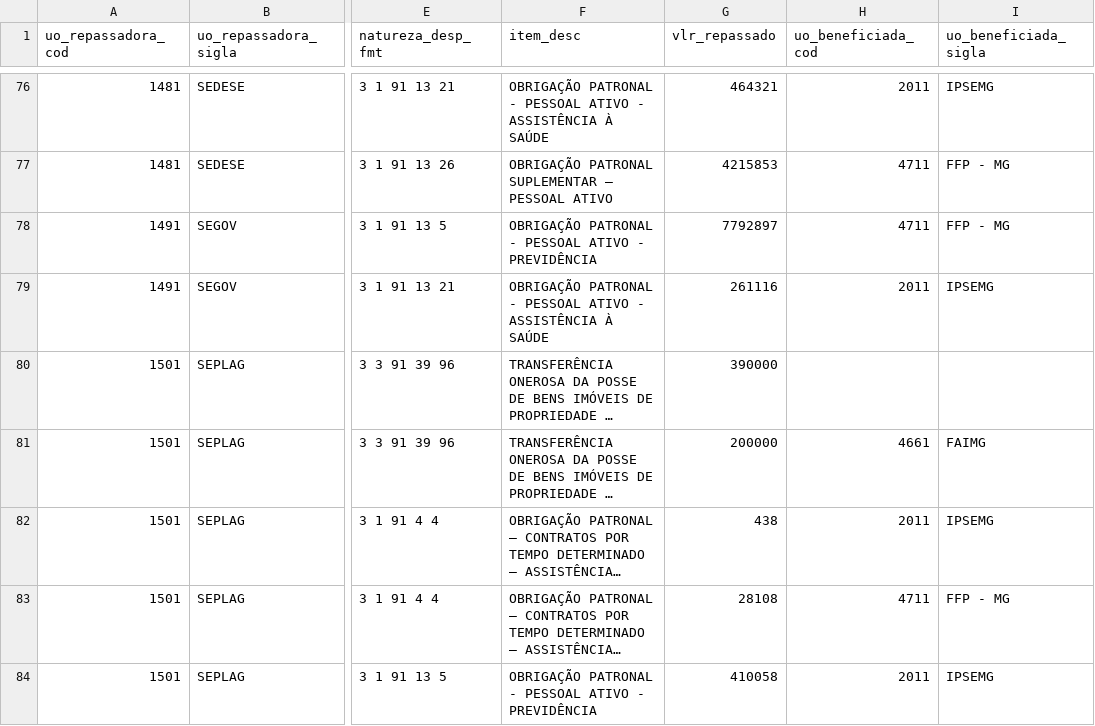
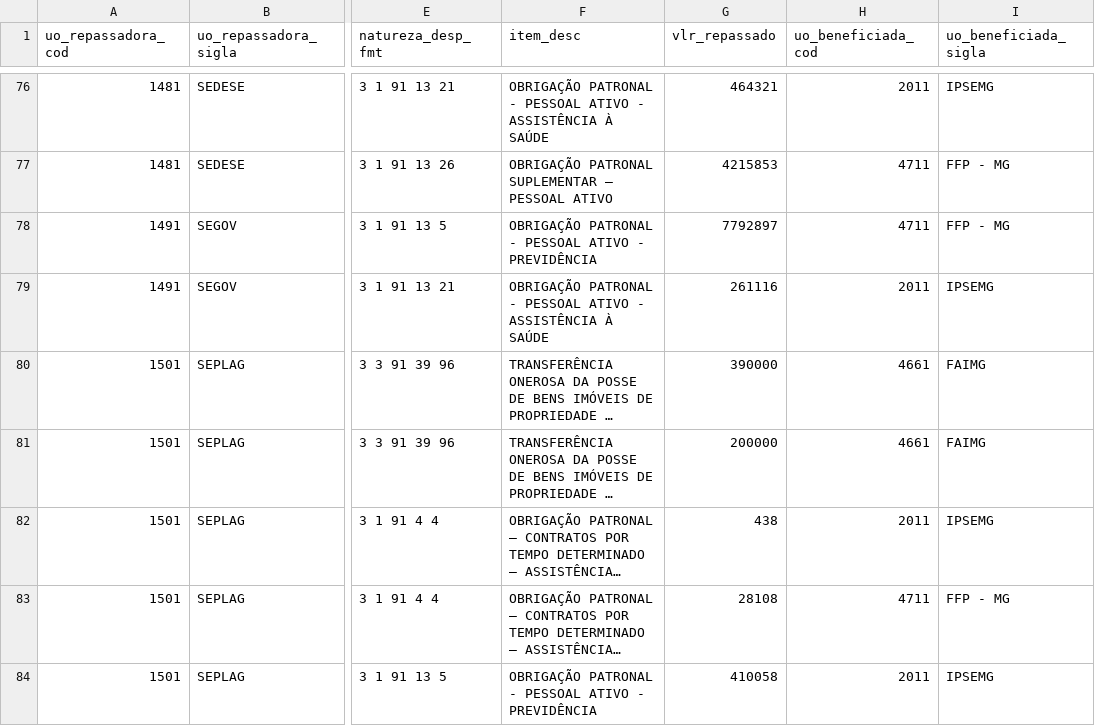
Before and after one commit to splor-mg/dados-sisor-2026, a CSV file: data/base_intra_orcamentaria_repasse.csv, drawn as a sheet; only a part is shown, gaps mark what is left out; long unchanged cells end in …; the diff names each change by its address in the sheet, - before the commit and + after, or states it on an @@ line.

```diff
--- a/data/base_intra_orcamentaria_repasse.csv
+++ b/data/base_intra_orcamentaria_repasse.csv
-H80 (uo_beneficiada_cod): (empty)
+H80 (uo_beneficiada_cod): 4661
-I80 (uo_beneficiada_sigla): (empty)
+I80 (uo_beneficiada_sigla): FAIMG
```
Also changed, not shown: data/base_detalhamento_obras.csv, data/base_limite_cota.csv, 20 other files.
